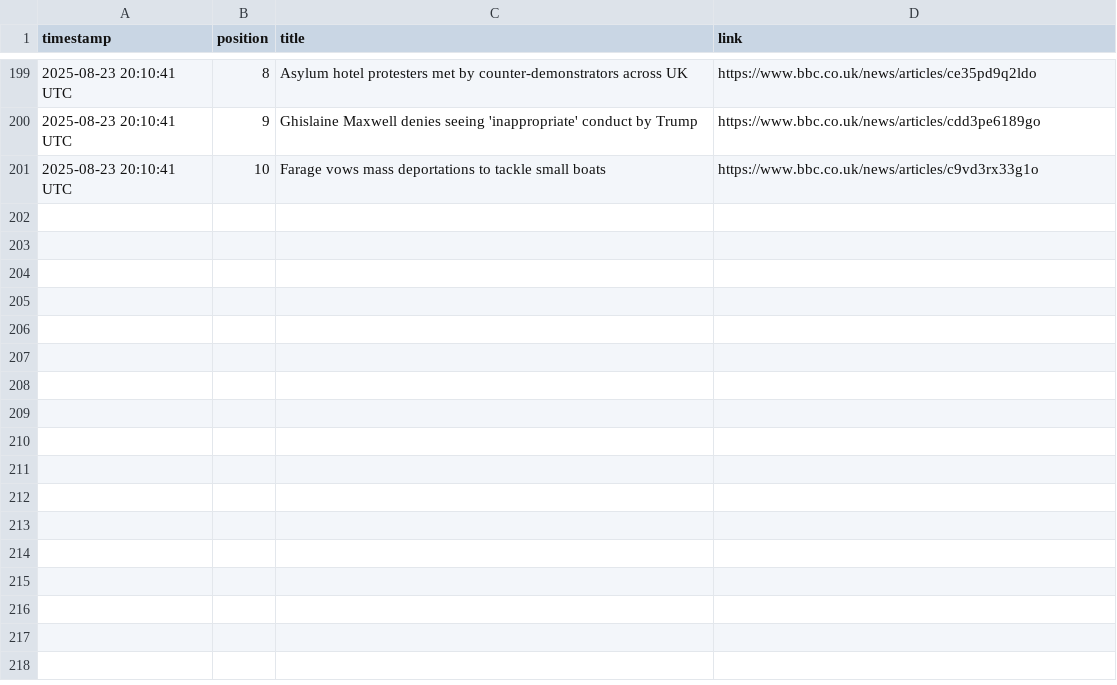
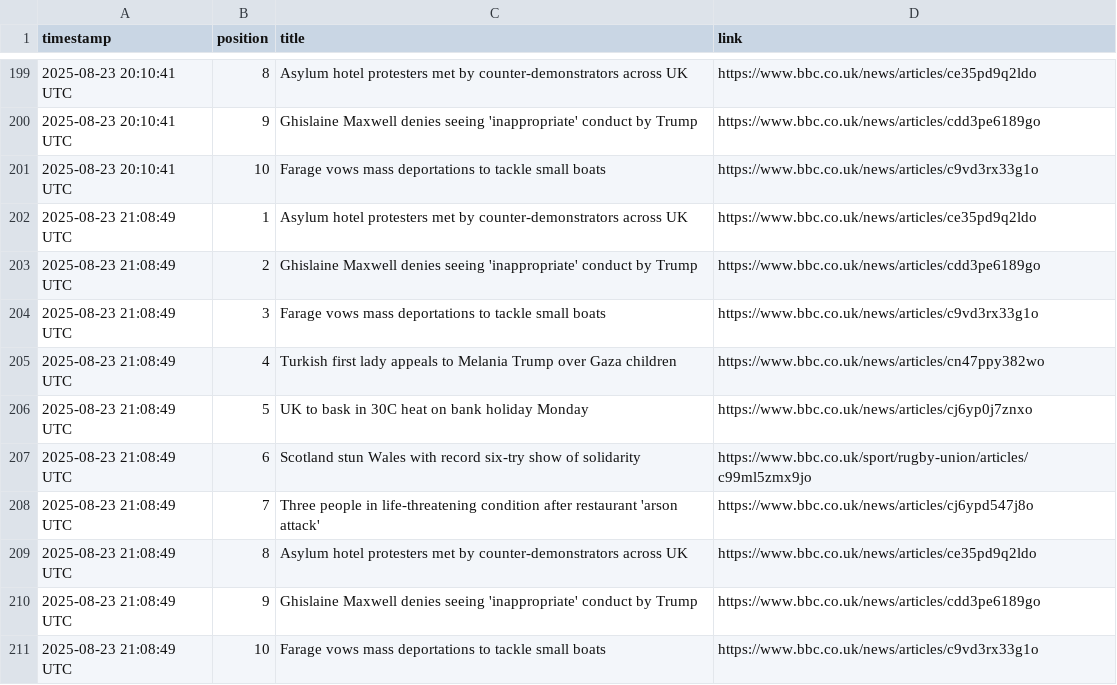
Before and after one commit to alastairherd/bbc_news_logger, a CSV file: data/bbc_front_page_promos_2025-08-23.csv, drawn as a sheet; only a part is shown, gaps mark what is left out; the diff names each change by its address in the sheet, - before the commit and + after, or states it on an @@ line.

```diff
--- a/data/bbc_front_page_promos_2025-08-23.csv
+++ b/data/bbc_front_page_promos_2025-08-23.csv
+row 202: 2025-08-23 21:08:49 UTC | 1 | Asylum hotel protesters met by counter-demonstrators across UK | https://www.bbc.co.uk/news/articles/ce35pd9q2ldo
+row 203: 2025-08-23 21:08:49 UTC | 2 | Ghislaine Maxwell denies seeing 'inappropriate' conduct by Trump | https://www.bbc.co.uk/news/articles/cdd3pe6189go
+row 204: 2025-08-23 21:08:49 UTC | 3 | Farage vows mass deportations to tackle small boats | https://www.bbc.co.uk/news/articles/c9vd3rx33g1o
+row 205: 2025-08-23 21:08:49 UTC | 4 | Turkish first lady appeals to Melania Trump over Gaza children | https://www.bbc.co.uk/news/articles/cn47ppy382wo
+row 206: 2025-08-23 21:08:49 UTC | 5 | UK to bask in 30C heat on bank holiday Monday | https://www.bbc.co.uk/news/articles/cj6yp0j7znxo
+row 207: 2025-08-23 21:08:49 UTC | 6 | Scotland stun Wales with record six-try show of solidarity | https://www.bbc.co.uk/sport/rugby-union/articles/c99ml5zmx9jo
+row 208: 2025-08-23 21:08:49 UTC | 7 | Three people in life-threatening condition after restaurant 'arson attack' | https://www.bbc.co.uk/news/articles/cj6ypd547j8o
+row 209: 2025-08-23 21:08:49 UTC | 8 | Asylum hotel protesters met by counter-demonstrators across UK | https://www.bbc.co.uk/news/articles/ce35pd9q2ldo
+row 210: 2025-08-23 21:08:49 UTC | 9 | Ghislaine Maxwell denies seeing 'inappropriate' conduct by Trump | https://www.bbc.co.uk/news/articles/cdd3pe6189go
+row 211: 2025-08-23 21:08:49 UTC | 10 | Farage vows mass deportations to tackle small boats | https://www.bbc.co.uk/news/articles/c9vd3rx33g1o
```
Also changed, not shown: data/bbc_most_read_2025-08-23.csv.
